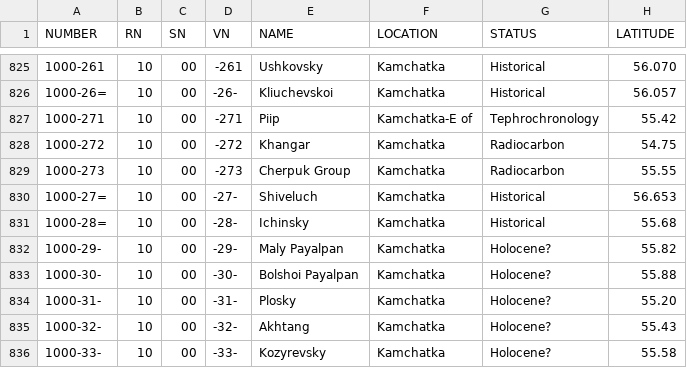
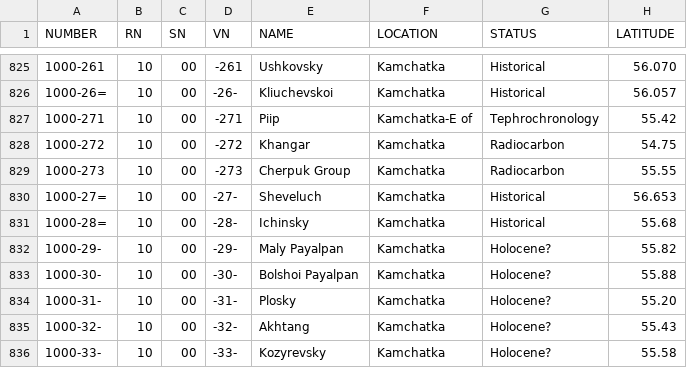
Before and after one commit to amcz/MONET, a CSV file: monet/data/usgs_table.csv, drawn as a sheet; only a part is shown, gaps mark what is left out; the diff names each change by its address in the sheet, - before the commit and + after, or states it on an @@ line.

Commit message:
fixed some volcano information

```diff
--- a/monet/data/usgs_table.csv
+++ b/monet/data/usgs_table.csv
-E830 (NAME): Shiveluch
+E830 (NAME): Sheveluch
```
